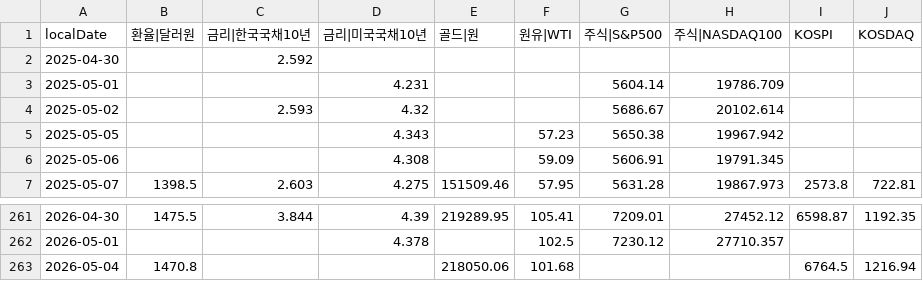
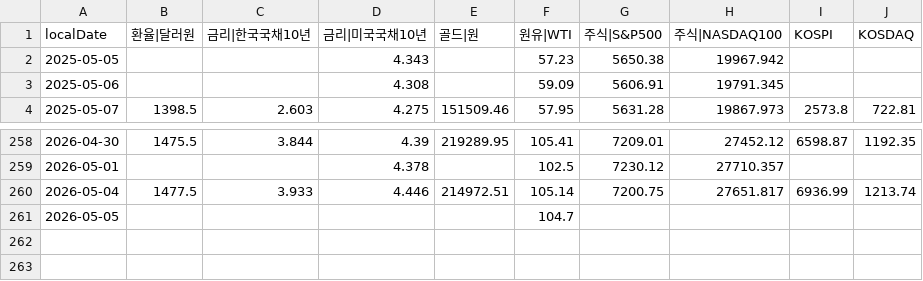
Before and after one commit to pinedance/quant-data-open, a TSV file: output/KR/economy/D/markets.tsv, drawn as a sheet; only a part is shown, gaps mark what is left out.

```diff
--- a/output/KR/economy/D/markets.tsv
+++ b/output/KR/economy/D/markets.tsv
@@ -1,5 +1,2 @@
 localDate	환율|달러원	금리|한국국채10년	금리|미국국채10년	골드|원	원유|WTI	주식|S&P500	주식|NASDAQ100	KOSPI	KOSDAQ
-2025-04-30		2.592							
-2025-05-01			4.231			5604.14	19786.709		
-2025-05-02		2.593	4.32			5686.67	20102.614		
 2025-05-05			4.343		57.23	5650.38	19967.942		
@@ -262,2 +259,3 @@ localDate	환율|달러원	금리|한국국채10년	금리|미국국채10년	골
 2026-05-01			4.378		102.5	7230.12	27710.357		
-2026-05-04	1470.8			218050.06	101.68			6764.5	1216.94
+2026-05-04	1477.5	3.933	4.446	214972.51	105.14	7200.75	27651.817	6936.99	1213.74
+2026-05-05					104.7				
```
Also changed, not shown: output/KR/economy/D/ECOS.tsv, output/US/economy/D/data.tsv, 1 other file.
